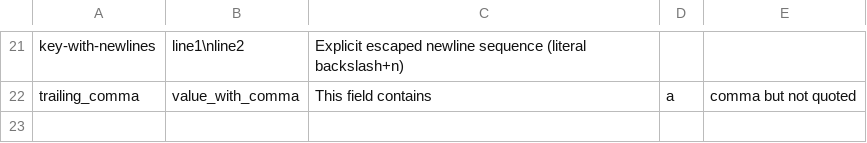
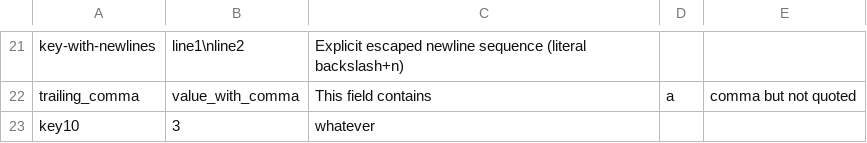
Before and after one commit to Jacques-Philippe/datalint, a CSV file: resources/csv-file.csv, drawn as a sheet; only a part is shown, gaps mark what is left out; the diff names each change by its address in the sheet, - before the commit and + after, or states it on an @@ line.

```diff
--- a/resources/csv-file.csv
+++ b/resources/csv-file.csv
+row 23: key10 | 3 | whatever
```
Also changed, not shown: 1 other file.
